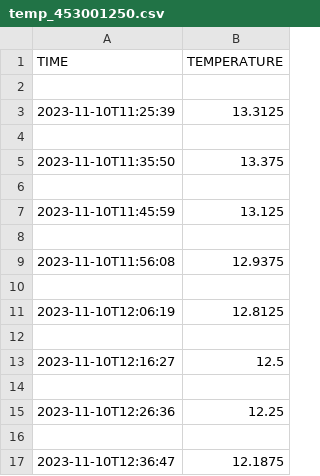
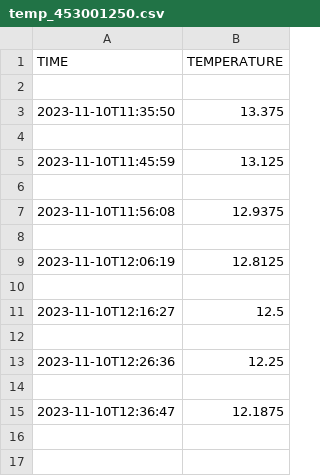
Before and after one commit to ULB-SeismoLab/Minions-Toolbox, a CSV file: LogData/temp_453001250.csv, drawn as a sheet.

```diff
--- a/LogData/temp_453001250.csv
+++ b/LogData/temp_453001250.csv
@@ -2,4 +2,2 @@ TIME,TEMPERATURE
 
-2023-11-10T11:25:39,13.3125
-
 2023-11-10T11:35:50,13.375
```
Also changed, not shown: LogData/pos_453001250.csv, 3 other files.
